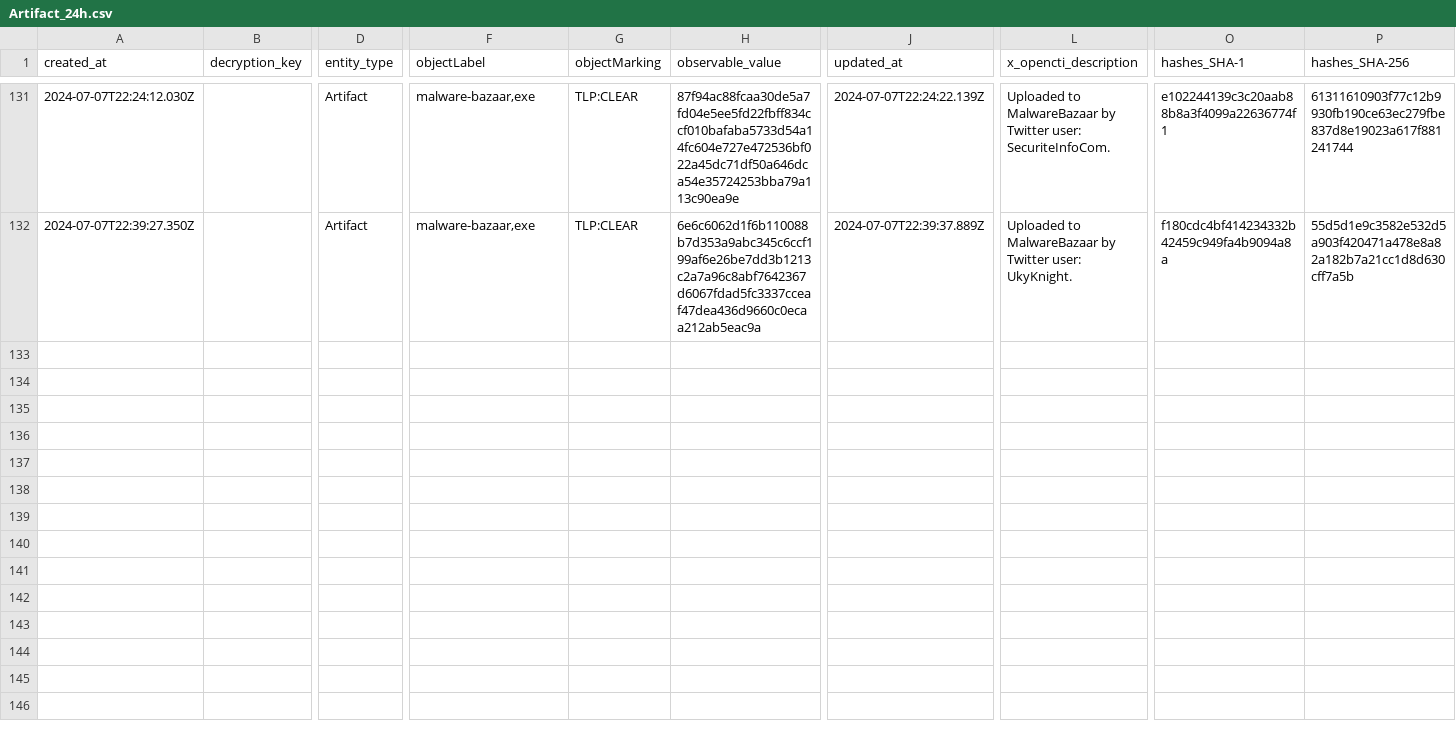
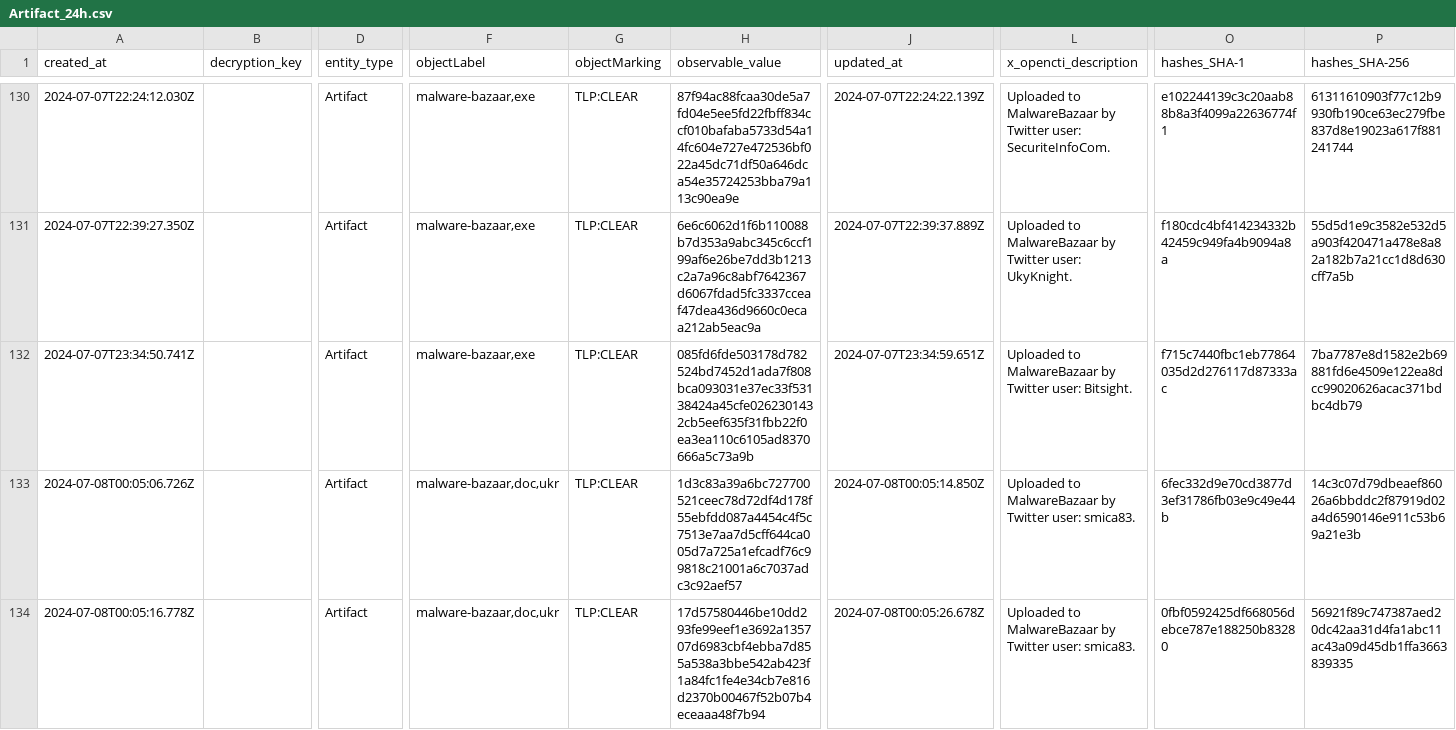
Before and after one commit to WildDogOne/CTI, a CSV file: Artifact_24h.csv, drawn as a sheet; only a part is shown, gaps mark what is left out; rows hold the shown columns only; the diff covers the shown part only; the diff names each change by its address in the sheet, - before the commit and + after, or states it on an @@ line.

Commit message:
Update Artifact_24h

```diff
--- a/Artifact_24h.csv
+++ b/Artifact_24h.csv
+row 132: 2024-07-07T23:34:50.741Z |  | Artifact | malware-bazaar,exe | TLP:CLEAR | 085fd6fde503178d782524bd7452d1ada7f808bca093031e37ec33f53138424a45cfe0262301432cb5eef635f31fbb22f0ea3ea110c6105ad8370666a5c73a9b | 2024-07-07T23:34:59.651Z | Uploaded to MalwareBazaar by Twitter user: Bitsight. | f715c7440fbc1eb77864035d2d276117d87333ac | 7ba7787e8d1582e2b69881fd6e4509e122ea8dcc99020626acac371bdbc4db79
+row 133: 2024-07-08T00:05:06.726Z |  | Artifact | malware-bazaar,doc,ukr | TLP:CLEAR | 1d3c83a39a6bc727700521ceec78d72df4d178f55ebfdd087a4454c4f5c7513e7aa7d5cff644ca005d7a725a1efcadf76c99818c21001a6c7037adc3c92aef57 | 2024-07-08T00:05:14.850Z | Uploaded to MalwareBazaar by Twitter user: smica83. | 6fec332d9e70cd3877d3ef31786fb03e9c49e44b | 14c3c07d79dbeaef86026a6bbddc2f87919d02a4d6590146e911c53b69a21e3b
+row 134: 2024-07-08T00:05:16.778Z |  | Artifact | malware-bazaar,doc,ukr | TLP:CLEAR | 17d57580446be10dd293fe99eef1e3692a135707d6983cbf4ebba7d855a538a3bbe542ab423f1a84fc1fe4e34cb7e816d2370b00467f52b07b4eceaaa48f7b94 | 2024-07-08T00:05:26.678Z | Uploaded to MalwareBazaar by Twitter user: smica83. | 0fbf0592425df668056debce787e188250b83280 | 56921f89c747387aed20dc42aa31d4fa1abc11ac43a09d45db1ffa3663839335
```
Also changed, not shown: 3 added rows and 1 removed row elsewhere in this file, 1 other file.
